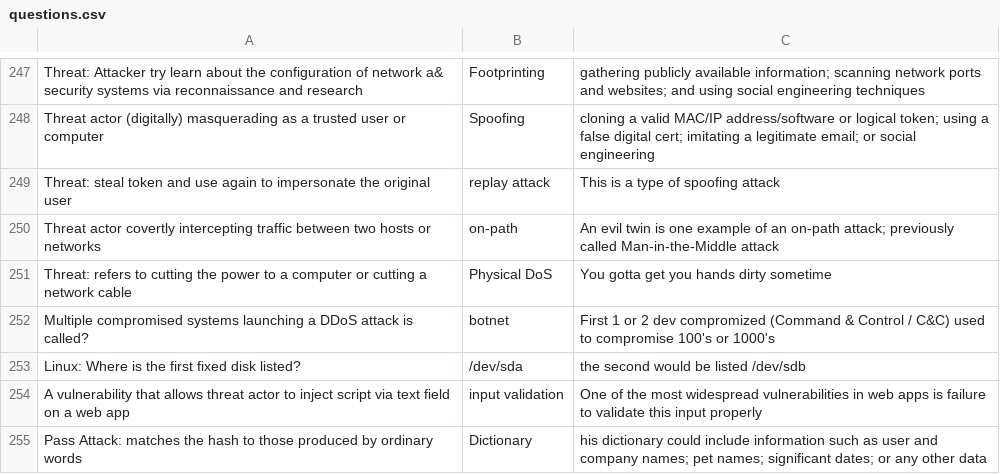
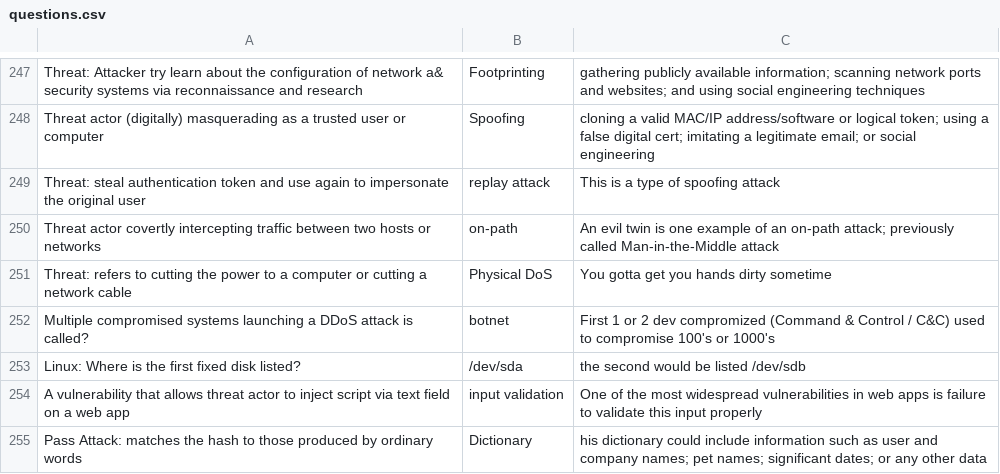
Before and after one commit to basinx/MemoryGame, a CSV file: questions.csv, drawn as a sheet; only a part is shown, gaps mark what is left out.

Commit message:
go

```diff
--- a/questions.csv
+++ b/questions.csv
@@ -248,3 +248,3 @@ Threat: Attacker try learn about the configuration of network a& security system
 Threat actor (digitally) masquerading as a trusted user or computer, Spoofing, cloning a valid MAC/IP address/software or logical token; using a false digital cert; imitating a legitimate email; or social engineering
-Threat: steal token and use again to impersonate the original user, replay attack, This is a type of spoofing attack
+Threat: steal authentication token and use again to impersonate the original user, replay attack, This is a type of spoofing attack
 Threat actor covertly intercepting traffic between two hosts or networks, on-path, An evil twin is one example of an on-path attack; previously called Man-in-the-Middle attack
```
